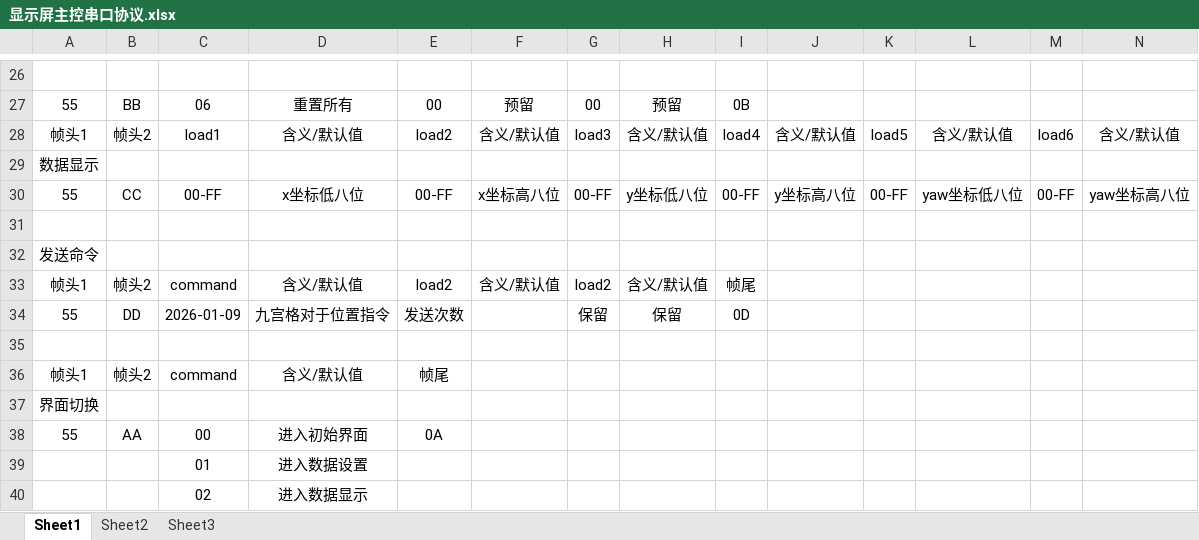
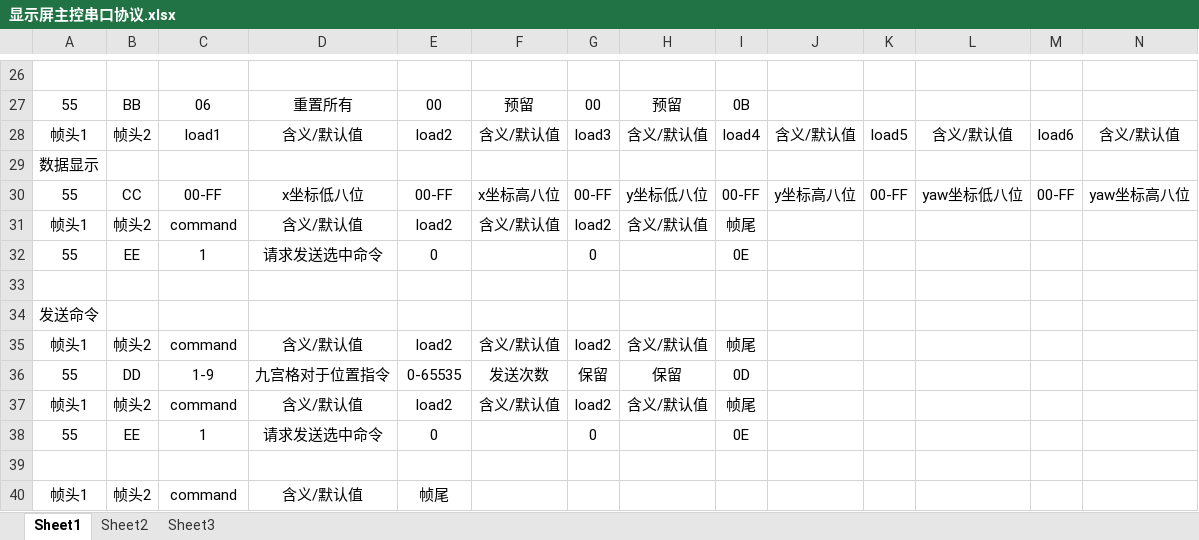
Before and after one commit to yurt0125/rc26_remote_control, an Excel workbook: 技术文档/显示屏主控串口协议.xlsx, sheet Sheet1, drawn as a sheet; only a part is shown, gaps mark what is left out; the shorter side is filled out with more unchanged rows; values as stored, in another font and other column widths than the file's, no borders; addresses are those after the commit; rows hold the shown columns only; the diff names each change by its address in the sheet, - before the commit and + after, or states it on an @@ line.

```diff
--- a/技术文档/显示屏主控串口协议.xlsx (sheet Sheet1)
+++ b/技术文档/显示屏主控串口协议.xlsx (sheet Sheet1)
+row 31: 帧头1 | 帧头2 | command | 含义/默认值 | load2 | 含义/默认值 | load2 | 含义/默认值 | 帧尾
+row 32: 55 | EE | 1 | 请求发送选中命令 | 0 |  | 0 |  | 0E
-C36: 2026-01-09
+C36: 1-9
-E36: 发送次数
+E36: 0-65535
-F36: (empty)
+F36: 发送次数
+row 37: 帧头1 | 帧头2 | command | 含义/默认值 | load2 | 含义/默认值 | load2 | 含义/默认值 | 帧尾
+row 38: 55 | EE | 1 | 请求发送选中命令 | 0 |  | 0 |  | 0E
```
Also changed, not shown: 26 other files.
